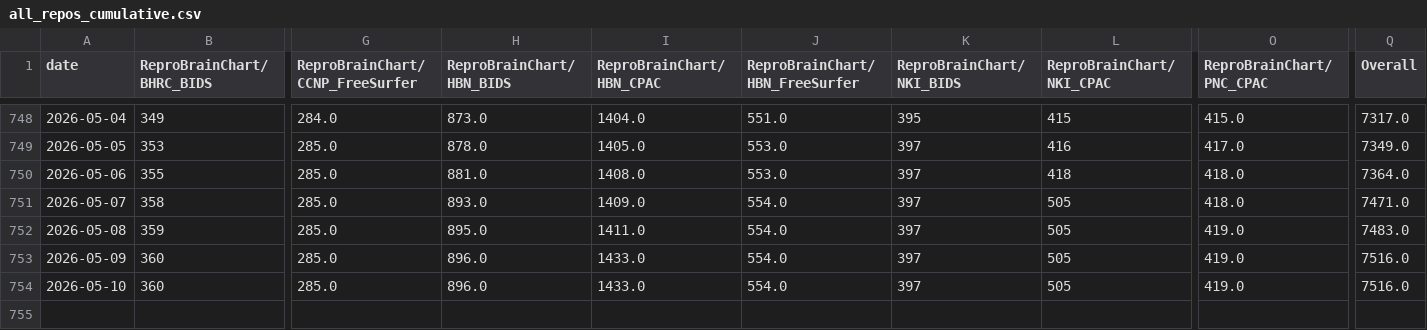
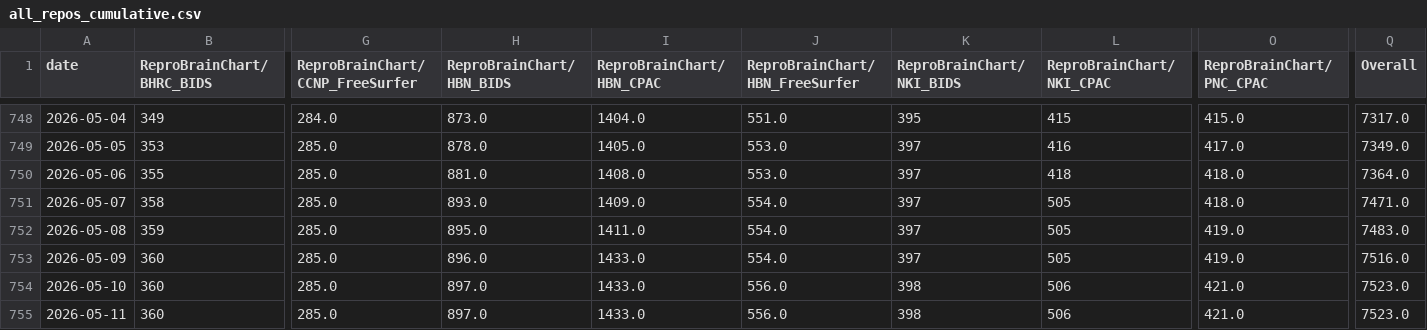
Before and after one commit to ReproBrainChart/ReproBrainChart.github.io, a CSV file: _data/clone-tracking/cumulative/all_repos_cumulative.csv, drawn as a sheet; only a part is shown, gaps mark what is left out; rows hold the shown columns only; the diff names each change by its address in the sheet, - before the commit and + after, or states it on an @@ line.

```diff
--- a/_data/clone-tracking/cumulative/all_repos_cumulative.csv
+++ b/_data/clone-tracking/cumulative/all_repos_cumulative.csv
-H754 (ReproBrainChart/HBN_BIDS): 896.0
+H754 (ReproBrainChart/HBN_BIDS): 897.0
-J754 (ReproBrainChart/HBN_FreeSurfer): 554.0
+J754 (ReproBrainChart/HBN_FreeSurfer): 556.0
-K754 (ReproBrainChart/NKI_BIDS): 397
+K754 (ReproBrainChart/NKI_BIDS): 398
-L754 (ReproBrainChart/NKI_CPAC): 505
+L754 (ReproBrainChart/NKI_CPAC): 506
-O754 (ReproBrainChart/PNC_CPAC): 419.0
+O754 (ReproBrainChart/PNC_CPAC): 421.0
-Q754 (Overall): 7516.0
+Q754 (Overall): 7523.0
+row 755: 2026-05-11 | 360 | 285.0 | 897.0 | 1433.0 | 556.0 | 398 | 506 | 421.0 | 7523.0
```
Also changed, not shown: _data/clone-tracking/cumulative/ReproBrainChart_BHRC_BIDS_cum_clones.csv, _data/clone-tracking/cumulative/ReproBrainChart_BHRC_CPAC_cum_clones.csv, 28 other files.
